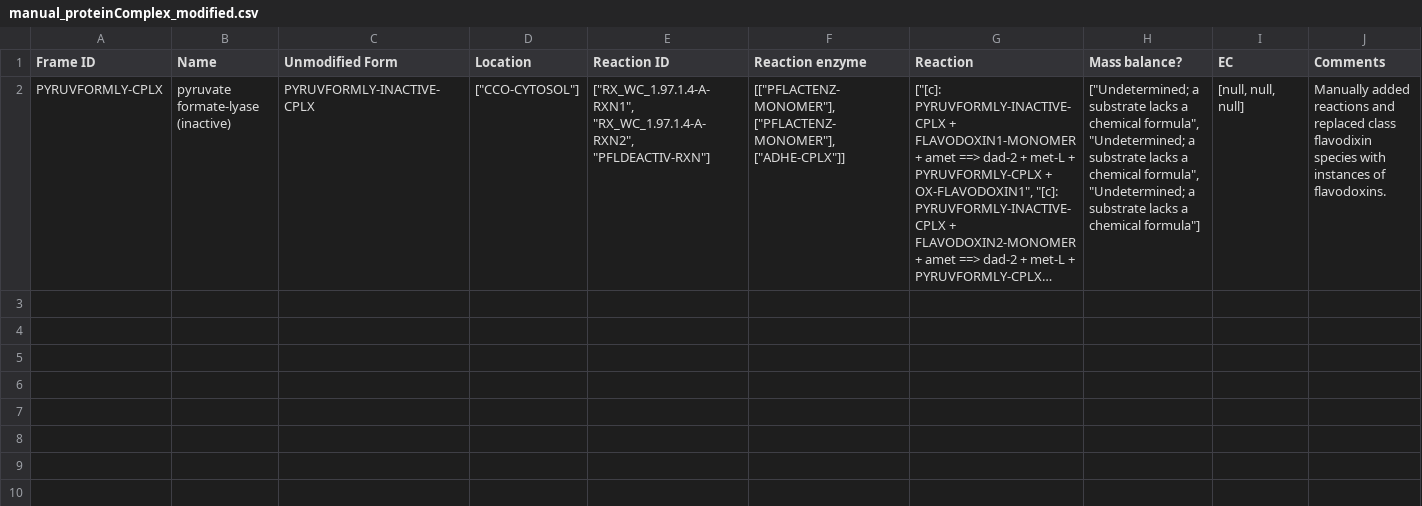
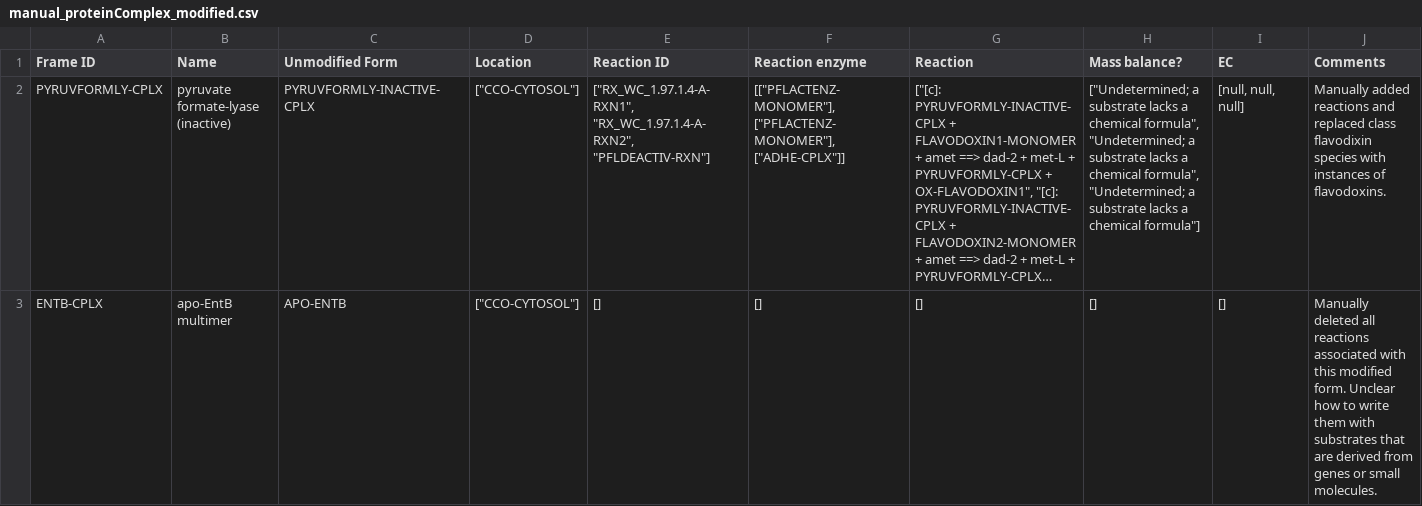
Before and after one commit to CovertLab/WholeCellEcoliRelease, a CSV file: data/interm_manual/manual_proteinComplex_modified.csv, drawn as a sheet; long unchanged cells end in …; the diff names each change by its address in the sheet, - before the commit and + after, or states it on an @@ line.

Commit message:
Manually removed reactions for modified form ENTB-CPLX

```diff
--- a/data/interm_manual/manual_proteinComplex_modified.csv
+++ b/data/interm_manual/manual_proteinComplex_modified.csv
+row 3: ENTB-CPLX | apo-EntB multimer | APO-ENTB | ["CCO-CYTOSOL"] | [] | [] | [] | [] | [] | Manually deleted all reactions associated with this modified form. Unclear how to write them with substrates that are derived from genes or small molecules.
```
Also changed, not shown: data/parsed/proteinComplexes_modified.csv.
